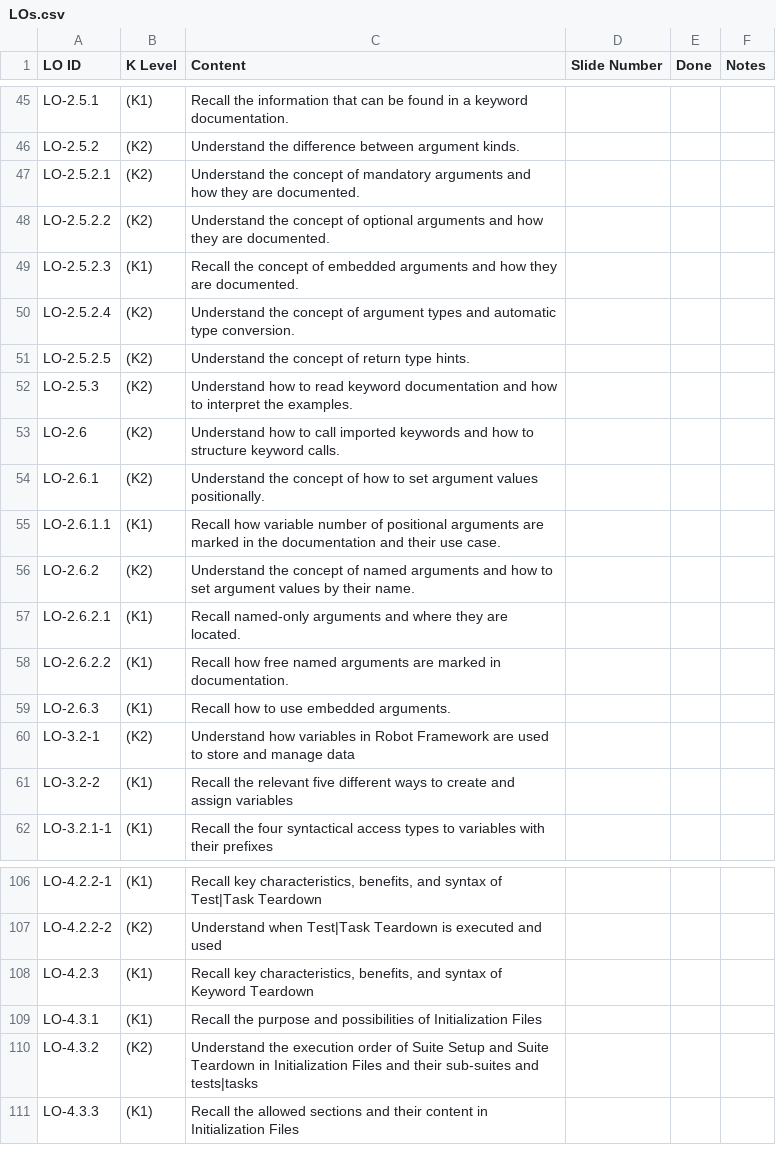
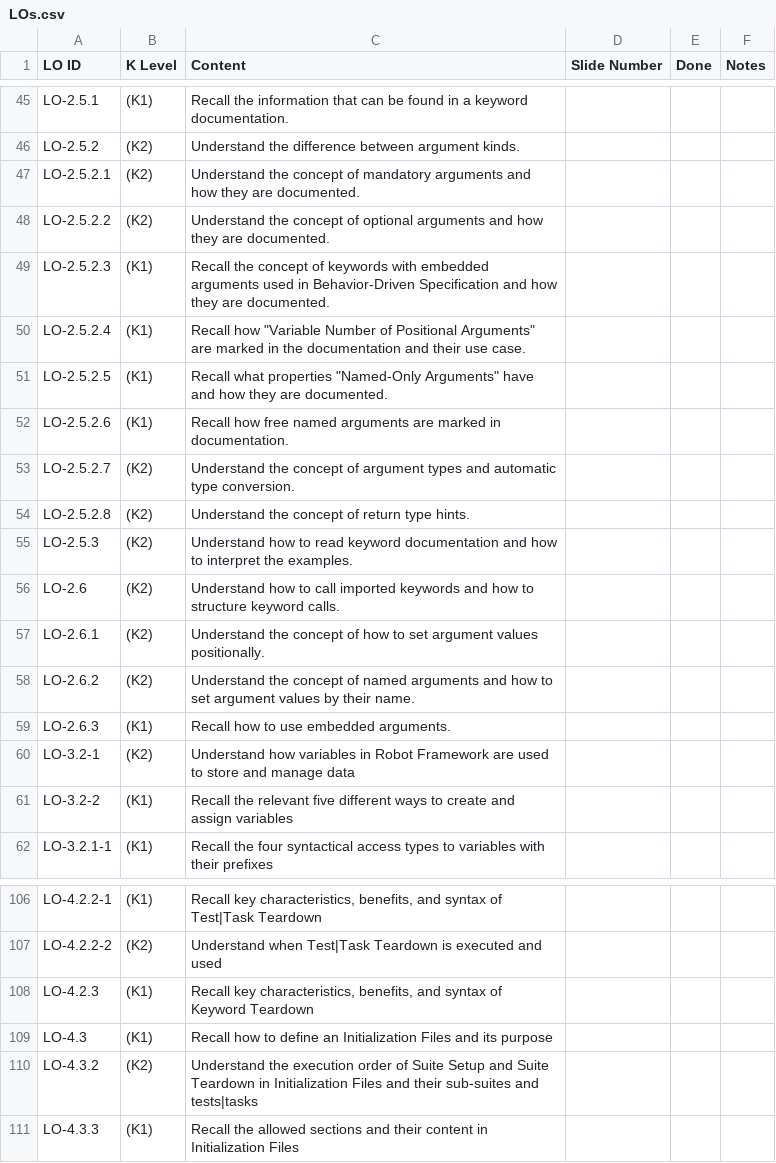
Before and after one commit to robotframework/robotframework-RFCP-syllabus, a CSV file: LOs.csv, drawn as a sheet; only a part is shown, gaps mark what is left out.

Commit message:
fixed argument chapters. bigger refactoring.

```diff
--- a/LOs.csv
+++ b/LOs.csv
@@ -48,5 +48,8 @@ LO-2.5.2.1,(K2),Understand the concept of mandatory arguments and how they are d
 LO-2.5.2.2,(K2),Understand the concept of optional arguments and how they are documented.,,,
-LO-2.5.2.3,(K1),Recall the concept of embedded arguments and how they are documented.,,,
-LO-2.5.2.4,(K2),Understand the concept of argument types and automatic type conversion.,,,
-LO-2.5.2.5,(K2),Understand the concept of return type hints.,,,
+LO-2.5.2.3,(K1),Recall the concept of keywords with embedded arguments used in Behavior-Driven Specification and how they are documented.,,,
+LO-2.5.2.4,(K1),"Recall how ""Variable Number of Positional Arguments"" are marked in the documentation and their use case.",,,
+LO-2.5.2.5,(K1),"Recall what properties ""Named-Only Arguments"" have and how they are documented.",,,
+LO-2.5.2.6,(K1),Recall how free named arguments are marked in documentation.,,,
+LO-2.5.2.7,(K2),Understand the concept of argument types and automatic type conversion.,,,
+LO-2.5.2.8,(K2),Understand the concept of return type hints.,,,
 LO-2.5.3,(K2),Understand how to read keyword documentation and how to interpret the examples.,,,
@@ -54,6 +57,3 @@ LO-2.6,(K2),Understand how to call imported keywords and how to structure keywor
 LO-2.6.1,(K2),Understand the concept of how to set argument values positionally.,,,
-LO-2.6.1.1,(K1),Recall how variable number of positional arguments are marked in the documentation and their use case.,,,
 LO-2.6.2,(K2),Understand the concept of named arguments and how to set argument values by their name.,,,
-LO-2.6.2.1,(K1),Recall named-only arguments and where they are located.,,,
-LO-2.6.2.2,(K1),Recall how free named arguments are marked in documentation.,,,
 LO-2.6.3,(K1),Recall how to use embedded arguments.,,,
@@ -108,3 +108,3 @@ LO-4.2.2-2,(K2),Understand when Test|Task Teardown is executed and used,,,
 LO-4.2.3,(K1),"Recall key characteristics, benefits, and syntax of Keyword Teardown",,,
-LO-4.3.1,(K1),Recall the purpose and possibilities of Initialization Files,,,
+LO-4.3,(K1),Recall how to define an Initialization Files and its purpose,,,
 LO-4.3.2,(K2),Understand the execution order of Suite Setup and Suite Teardown in Initialization Files and their sub-suites and tests|tasks,,,
```
Also changed, not shown: 8 other files.
